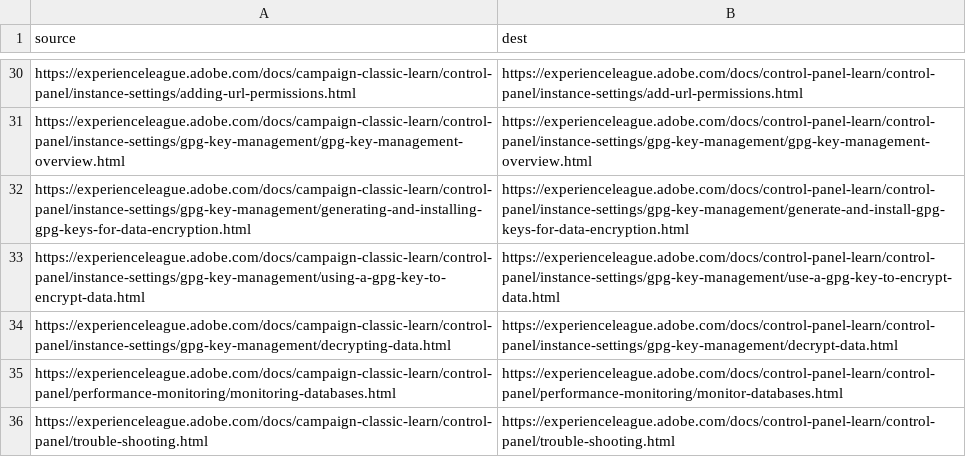
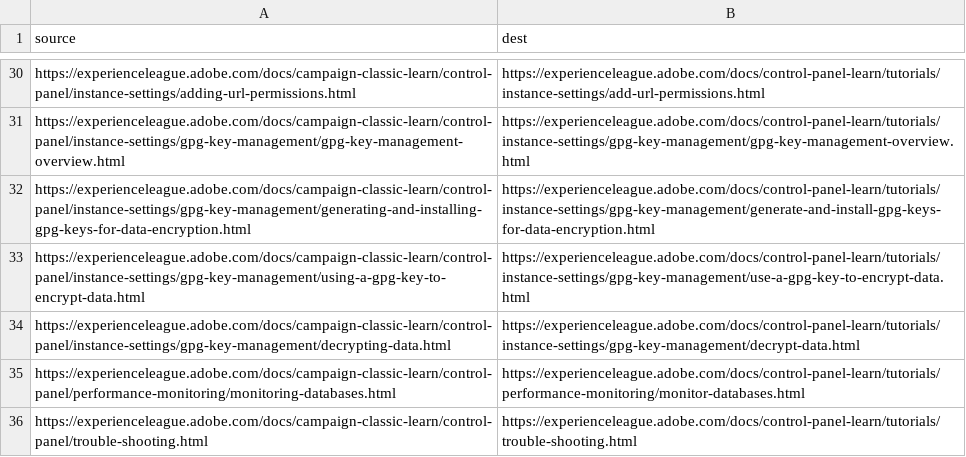
Before and after one commit to isabella232/campaign-classic-learn.de-DE, a CSV file: redirects.csv, drawn as a sheet; only a part is shown, gaps mark what is left out; the diff covers the shown part only; the diff names each change by its address in the sheet, - before the commit and + after, or states it on an @@ line.

```diff
--- a/redirects.csv
+++ b/redirects.csv
-B30 (dest): https://experienceleague.adobe.com/docs/control-panel-learn/control-panel/instance-settings/add-url-permissions.html
+B30 (dest): https://experienceleague.adobe.com/docs/control-panel-learn/tutorials/instance-settings/add-url-permissions.html
-B31 (dest): https://experienceleague.adobe.com/docs/control-panel-learn/control-panel/instance-settings/gpg-key-management/gpg-key-management-overview.html
+B31 (dest): https://experienceleague.adobe.com/docs/control-panel-learn/tutorials/instance-settings/gpg-key-management/gpg-key-management-overview.html
-B32 (dest): https://experienceleague.adobe.com/docs/control-panel-learn/control-panel/instance-settings/gpg-key-management/generate-and-install-gpg-keys-for-data-encryption.html
+B32 (dest): https://experienceleague.adobe.com/docs/control-panel-learn/tutorials/instance-settings/gpg-key-management/generate-and-install-gpg-keys-for-data-encryption.html
-B33 (dest): https://experienceleague.adobe.com/docs/control-panel-learn/control-panel/instance-settings/gpg-key-management/use-a-gpg-key-to-encrypt-data.html
+B33 (dest): https://experienceleague.adobe.com/docs/control-panel-learn/tutorials/instance-settings/gpg-key-management/use-a-gpg-key-to-encrypt-data.html
-B34 (dest): https://experienceleague.adobe.com/docs/control-panel-learn/control-panel/instance-settings/gpg-key-management/decrypt-data.html
+B34 (dest): https://experienceleague.adobe.com/docs/control-panel-learn/tutorials/instance-settings/gpg-key-management/decrypt-data.html
-B35 (dest): https://experienceleague.adobe.com/docs/control-panel-learn/control-panel/performance-monitoring/monitor-databases.html
+B35 (dest): https://experienceleague.adobe.com/docs/control-panel-learn/tutorials/performance-monitoring/monitor-databases.html
-B36 (dest): https://experienceleague.adobe.com/docs/control-panel-learn/control-panel/trouble-shooting.html
+B36 (dest): https://experienceleague.adobe.com/docs/control-panel-learn/tutorials/trouble-shooting.html
```
Also changed, not shown: 27 edited cells elsewhere in this file.
